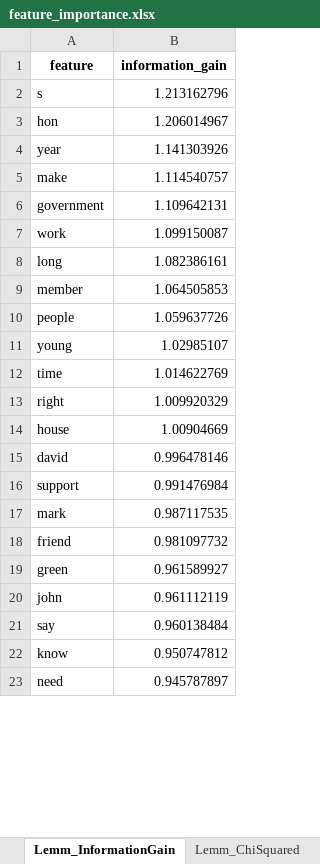
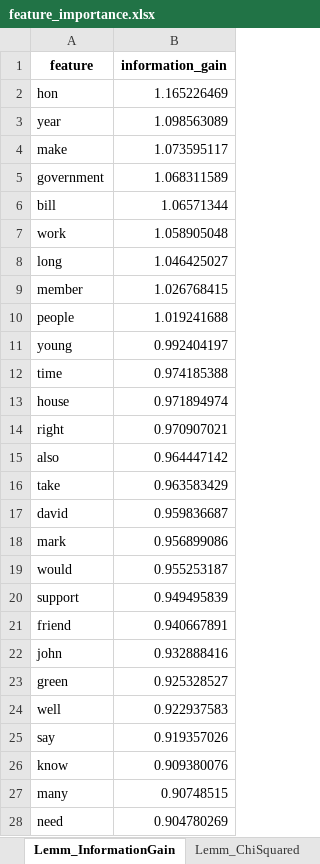
Before and after one commit to Tifferets/info_retrieval, an Excel workbook: tf_idf_lemma_and_words/feature_importance.xlsx, sheet Lemm_InformationGain, drawn as a sheet; only a part is shown; values as stored, in another font and other column widths than the file's, no borders; removed rows and columns are numbered as before the commit, all else as after; the diff covers the shown part only; the diff names each change by its address in the sheet, - before the commit and + after, or states it on an @@ line.

```diff
--- a/tf_idf_lemma_and_words/feature_importance.xlsx (sheet Lemm_InformationGain)
+++ b/tf_idf_lemma_and_words/feature_importance.xlsx (sheet Lemm_InformationGain)
-row 2: s | 1.213162796
-B2 (information_gain): 1.206014967
+B2 (information_gain): 1.165226469
-B3 (information_gain): 1.141303926
+B3 (information_gain): 1.098563089
-B4 (information_gain): 1.114540757
+B4 (information_gain): 1.073595117
-B5 (information_gain): 1.109642131
+B5 (information_gain): 1.068311589
+row 6: bill | 1.06571344
-B7 (information_gain): 1.099150087
+B7 (information_gain): 1.058905048
-B8 (information_gain): 1.082386161
+B8 (information_gain): 1.046425027
-B9 (information_gain): 1.064505853
+B9 (information_gain): 1.026768415
-B10 (information_gain): 1.059637726
+B10 (information_gain): 1.019241688
-B11 (information_gain): 1.02985107
+B11 (information_gain): 0.992404197
-B12 (information_gain): 1.014622769
+B12 (information_gain): 0.974185388
-row 13: right | 1.009920329
-B13 (information_gain): 1.00904669
+B13 (information_gain): 0.971894974
+row 14: right | 0.970907021
+row 15: also | 0.964447142
+row 16: take | 0.963583429
-B17 (information_gain): 0.996478146
+B17 (information_gain): 0.959836687
-row 16: support | 0.991476984
-B18 (information_gain): 0.987117535
+B18 (information_gain): 0.956899086
+row 19: would | 0.955253187
+row 20: support | 0.949495839
-B21 (information_gain): 0.981097732
+B21 (information_gain): 0.940667891
-row 19: green | 0.961589927
-B22 (information_gain): 0.961112119
+B22 (information_gain): 0.932888416
+row 23: green | 0.925328527
+row 24: well | 0.922937583
-B25 (information_gain): 0.960138484
+B25 (information_gain): 0.919357026
-B26 (information_gain): 0.950747812
+B26 (information_gain): 0.909380076
+row 27: many | 0.90748515
-B28 (information_gain): 0.945787897
+B28 (information_gain): 0.904780269
```
Also changed, not shown: 39 added rows, 44 removed rows and 34 edited cells elsewhere in this sheet, sheet Word_ChiSquared, sheet Lemm_ChiSquared, sheet Word_InformationGain, sheet Statistics, 6 other files.
